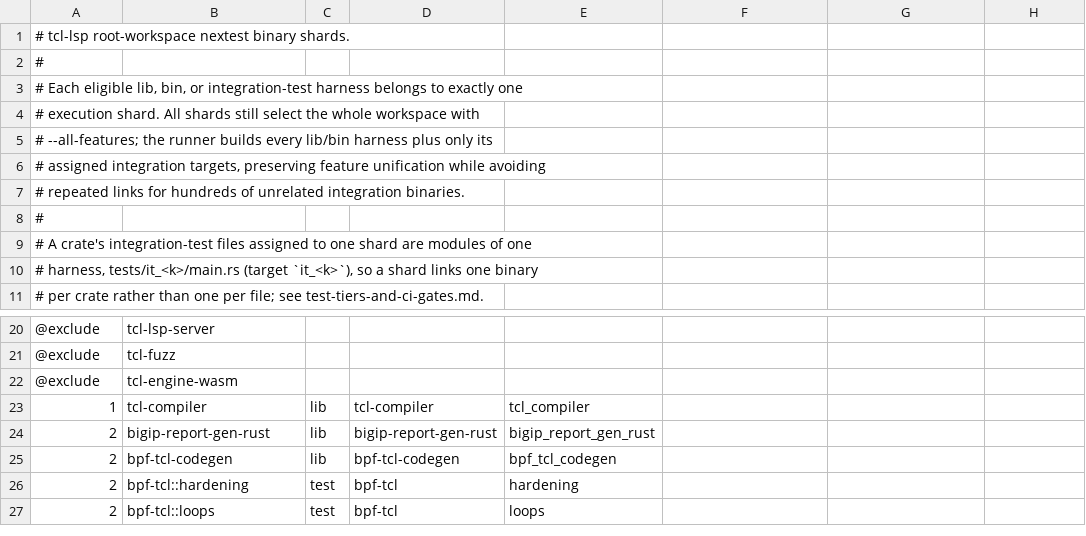
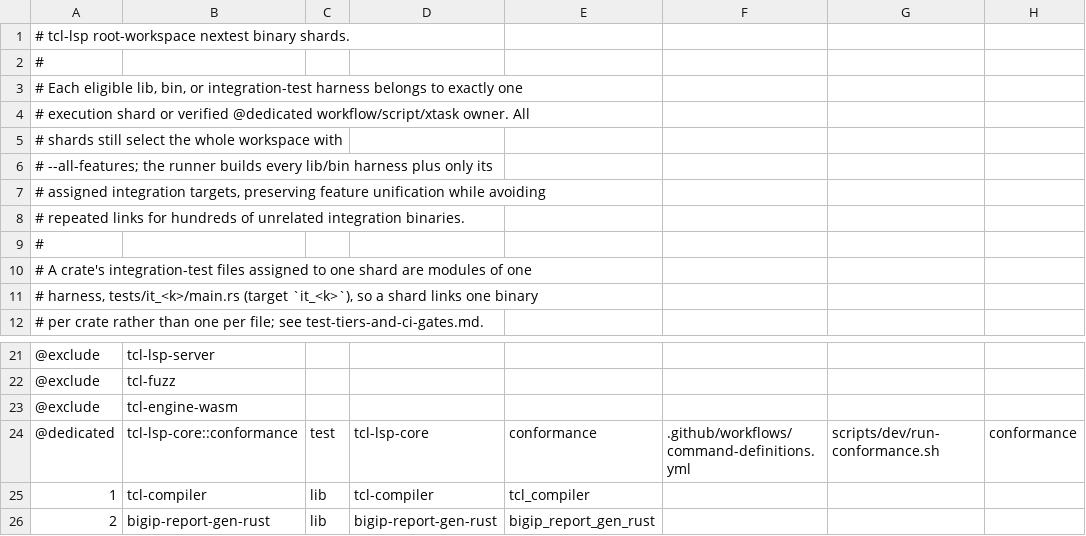
Before and after one commit to bitwisecook/tcl-lsp, a TSV file: scripts/dev/rust-test-binary-shards.tsv, drawn as a sheet; only a part is shown, gaps mark what is left out; the shorter side is filled out with more unchanged rows.

```diff
--- a/scripts/dev/rust-test-binary-shards.tsv
+++ b/scripts/dev/rust-test-binary-shards.tsv
@@ -3,3 +3,4 @@
 # Each eligible lib, bin, or integration-test harness belongs to exactly one
-# execution shard. All shards still select the whole workspace with
+# execution shard or verified @dedicated workflow/script/xtask owner. All
+# shards still select the whole workspace with
 # --all-features; the runner builds every lib/bin harness plus only its
@@ -22,2 +23,3 @@
 @exclude	tcl-engine-wasm
+@dedicated	tcl-lsp-core::conformance	test	tcl-lsp-core	conformance	.github/workflows/command-definitions.yml	scripts/dev/run-conformance.sh	conformance
 1	tcl-compiler	lib	tcl-compiler	tcl_compiler
```
Also changed, not shown: 6 other files.
